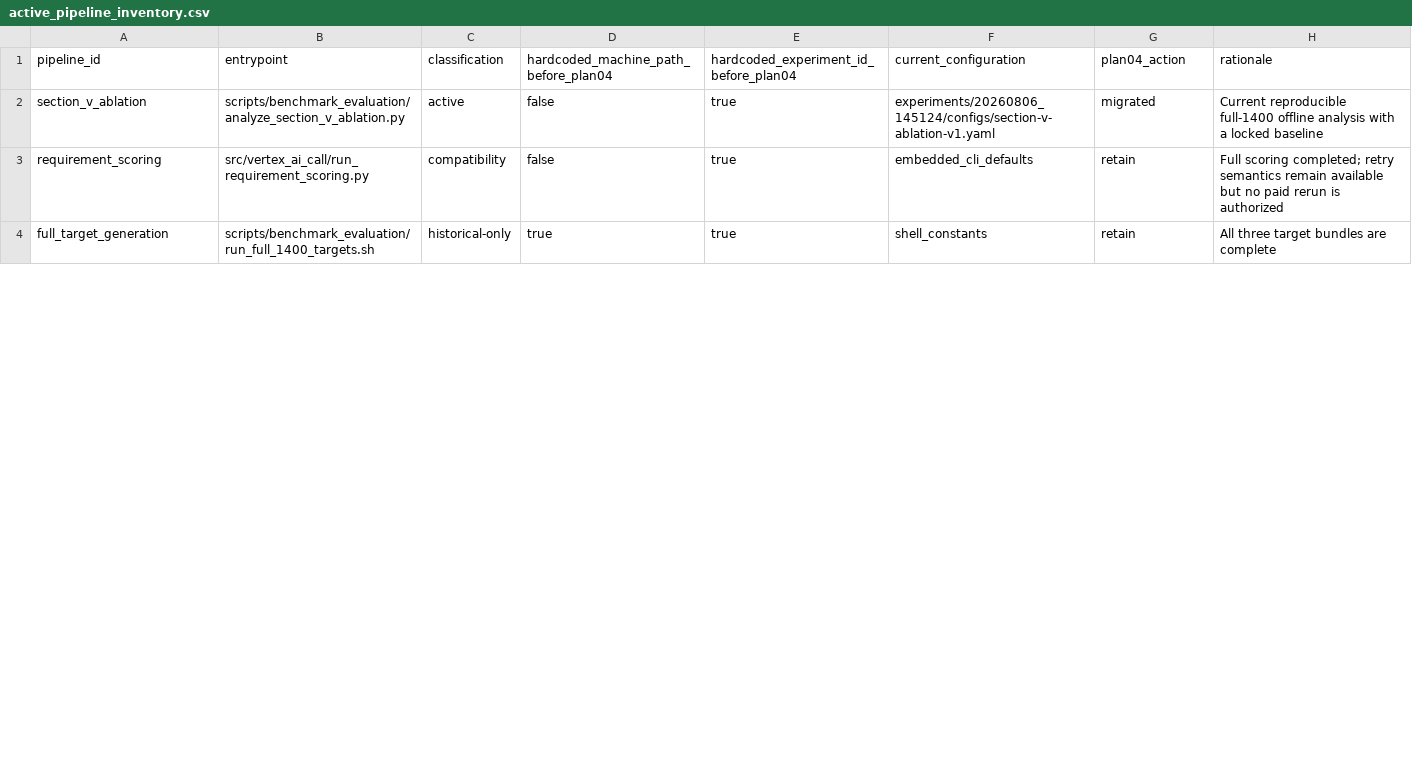
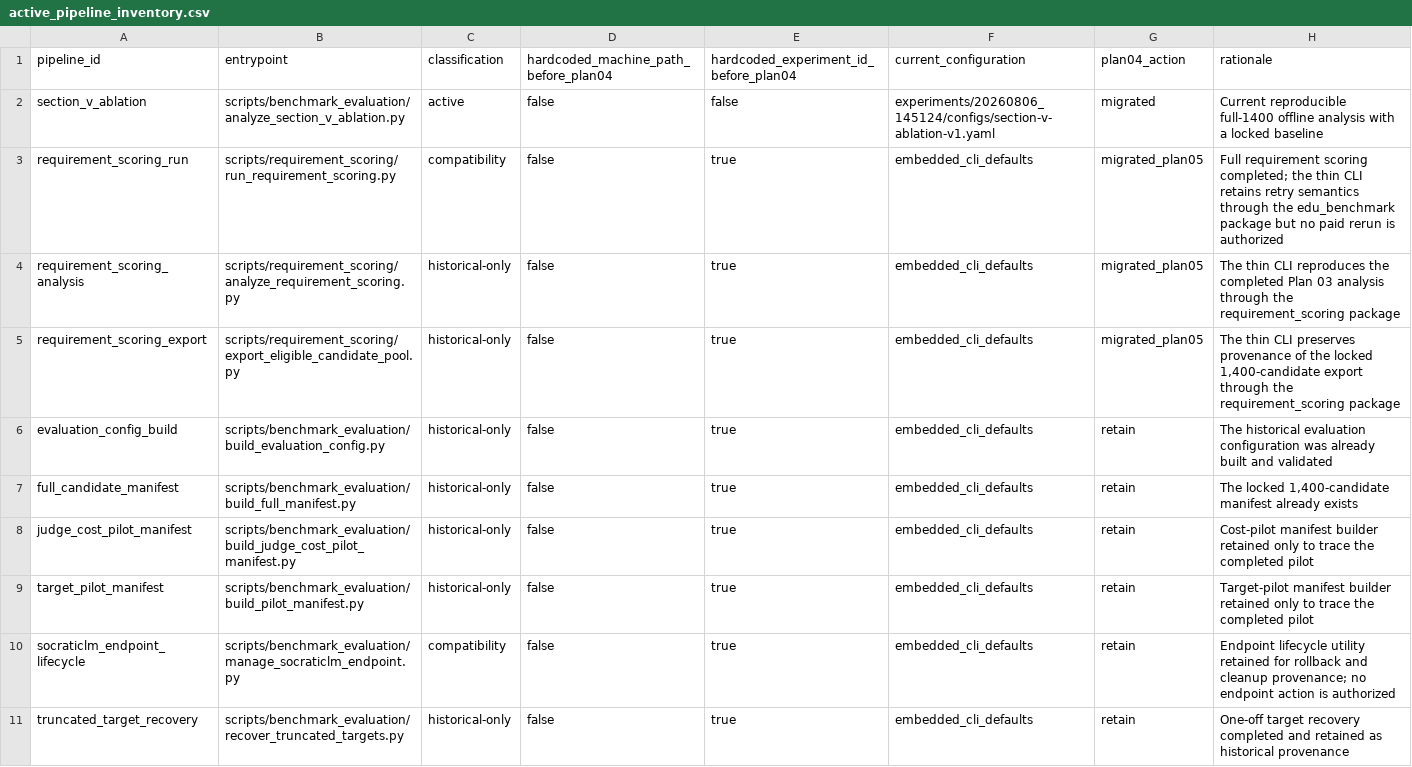
Before and after one commit to quan2422002/edu-benchmark, a CSV file: experiments/20260806_145124/outputs/plan04/active_pipeline_inventory.csv, drawn as a sheet; only a part is shown; the shorter side is filled out with more unchanged rows; the diff covers the shown part only.

Commit message:
upload final stage of plan 05

```diff
--- a/experiments/20260806_145124/outputs/plan04/active_pipeline_inventory.csv
+++ b/experiments/20260806_145124/outputs/plan04/active_pipeline_inventory.csv
@@ -1,3 +1,11 @@
 pipeline_id,entrypoint,classification,hardcoded_machine_path_before_plan04,hardcoded_experiment_id_before_plan04,current_configuration,plan04_action,rationale
-section_v_ablation,scripts/benchmark_evaluation/analyze_section_v_ablation.py,active,false,true,experiments/20260806_145124/configs/section-v-ablation-v1.yaml,migrated,"Current reproducible full-1400 offline analysis with a locked baseline"
-requirement_scoring,src/vertex_ai_call/run_requirement_scoring.py,compatibility,false,true,embedded_cli_defaults,retain,"Full scoring completed; retry semantics remain available but no paid rerun is authorized"
+section_v_ablation,scripts/benchmark_evaluation/analyze_section_v_ablation.py,active,false,false,experiments/20260806_145124/configs/section-v-ablation-v1.yaml,migrated,"Current reproducible full-1400 offline analysis with a locked baseline"
+requirement_scoring_run,scripts/requirement_scoring/run_requirement_scoring.py,compatibility,false,true,embedded_cli_defaults,migrated_plan05,"Full requirement scoring completed; the thin CLI retains retry semantics through the edu_benchmark package but no paid rerun is authorized"
+requirement_scoring_analysis,scripts/requirement_scoring/analyze_requirement_scoring.py,historical-only,false,true,embedded_cli_defaults,migrated_plan05,"The thin CLI reproduces the completed Plan 03 analysis through the requirement_scoring package"
+requirement_scoring_export,scripts/requirement_scoring/export_eligible_candidate_pool.py,historical-only,false,true,embedded_cli_defaults,migrated_plan05,"The thin CLI preserves provenance of the locked 1,400-candidate export through the requirement_scoring package"
+evaluation_config_build,scripts/benchmark_evaluation/build_evaluation_config.py,historical-only,false,true,embedded_cli_defaults,retain,"The historical evaluation configuration was already built and validated"
+full_candidate_manifest,scripts/benchmark_evaluation/build_full_manifest.py,historical-only,false,true,embedded_cli_defaults,retain,"The locked 1,400-candidate manifest already exists"
+judge_cost_pilot_manifest,scripts/benchmark_evaluation/build_judge_cost_pilot_manifest.py,historical-only,false,true,embedded_cli_defaults,retain,"Cost-pilot manifest builder retained only to trace the completed pilot"
+target_pilot_manifest,scripts/benchmark_evaluation/build_pilot_manifest.py,historical-only,false,true,embedded_cli_defaults,retain,"Target-pilot manifest builder retained only to trace the completed pilot"
+socraticlm_endpoint_lifecycle,scripts/benchmark_evaluation/manage_socraticlm_endpoint.py,compatibility,false,true,embedded_cli_defaults,retain,"Endpoint lifecycle utility retained for rollback and cleanup provenance; no endpoint action is authorized"
+truncated_target_recovery,scripts/benchmark_evaluation/recover_truncated_targets.py,historical-only,false,true,embedded_cli_defaults,retain,"One-off target recovery completed and retained as historical provenance"
```
Also changed, not shown: 11 added rows, 1 removed row, 1 moved row and 17 edited cells elsewhere in this file, 33 other files.
